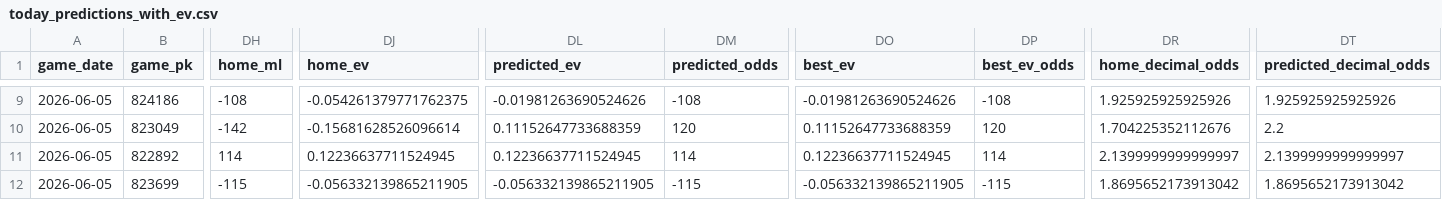
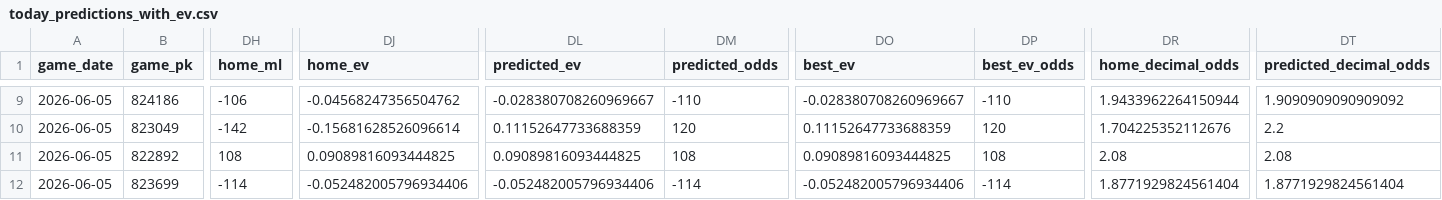
Before and after one commit to tyler-janak/TheBullpenBet, a CSV file: outputs/today_predictions_with_ev.csv, drawn as a sheet; only a part is shown, gaps mark what is left out; the diff covers the shown part only; the diff names each change by its address in the sheet, - before the commit and + after, or states it on an @@ line.

```diff
--- a/outputs/today_predictions_with_ev.csv
+++ b/outputs/today_predictions_with_ev.csv
-DH9 (home_ml): -108
+DH9 (home_ml): -106
-DJ9 (home_ev): -0.054261379771762375
+DJ9 (home_ev): -0.04568247356504762
-DL9 (predicted_ev): -0.01981263690524626
+DL9 (predicted_ev): -0.028380708260969667
-DM9 (predicted_odds): -108
+DM9 (predicted_odds): -110
-DO9 (best_ev): -0.01981263690524626
+DO9 (best_ev): -0.028380708260969667
-DP9 (best_ev_odds): -108
+DP9 (best_ev_odds): -110
-DR9 (home_decimal_odds): 1.925925925925926
+DR9 (home_decimal_odds): 1.9433962264150944
-DT9 (predicted_decimal_odds): 1.925925925925926
+DT9 (predicted_decimal_odds): 1.9090909090909092
-DH11 (home_ml): 114
+DH11 (home_ml): 108
-DJ11 (home_ev): 0.12236637711524945
+DJ11 (home_ev): 0.09089816093444825
-DL11 (predicted_ev): 0.12236637711524945
+DL11 (predicted_ev): 0.09089816093444825
-DM11 (predicted_odds): 114
+DM11 (predicted_odds): 108
-DO11 (best_ev): 0.12236637711524945
+DO11 (best_ev): 0.09089816093444825
-DP11 (best_ev_odds): 114
+DP11 (best_ev_odds): 108
-DR11 (home_decimal_odds): 2.1399999999999997
+DR11 (home_decimal_odds): 2.08
-DT11 (predicted_decimal_odds): 2.1399999999999997
+DT11 (predicted_decimal_odds): 2.08
-DH12 (home_ml): -115
+DH12 (home_ml): -114
-DJ12 (home_ev): -0.056332139865211905
+DJ12 (home_ev): -0.052482005796934406
-DL12 (predicted_ev): -0.056332139865211905
+DL12 (predicted_ev): -0.052482005796934406
-DM12 (predicted_odds): -115
+DM12 (predicted_odds): -114
-DO12 (best_ev): -0.056332139865211905
+DO12 (best_ev): -0.052482005796934406
-DP12 (best_ev_odds): -115
+DP12 (best_ev_odds): -114
-DR12 (home_decimal_odds): 1.8695652173913042
+DR12 (home_decimal_odds): 1.8771929824561404
-DT12 (predicted_decimal_odds): 1.8695652173913042
+DT12 (predicted_decimal_odds): 1.8771929824561404
```
Also changed, not shown: 83 edited cells elsewhere in this file, 2026_picks_accuracy.csv, outputs/hitterspitchers_today.csv, 3 other files.
